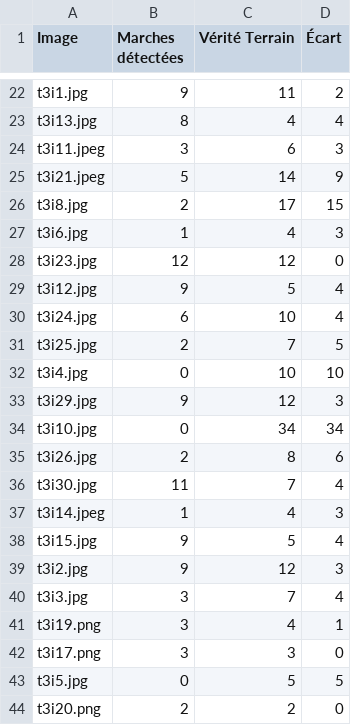
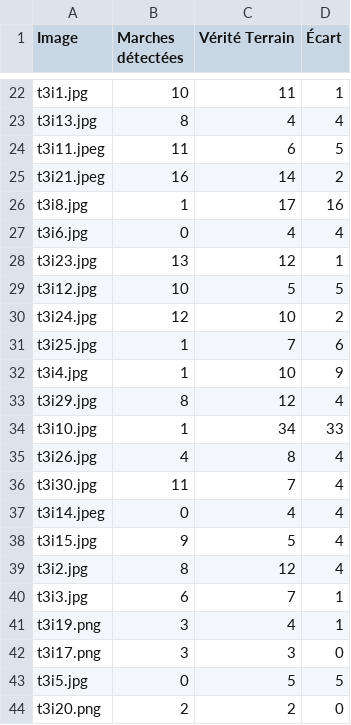
Before and after one commit to AnaKadic/Projet_analyse_image, a CSV file: resultats_marche_detectees.csv, drawn as a sheet; only a part is shown, gaps mark what is left out; the diff covers the shown part only; the diff names each change by its address in the sheet, - before the commit and + after, or states it on an @@ line.

```diff
--- a/resultats_marche_detectees.csv
+++ b/resultats_marche_detectees.csv
-B22 (Marches détectées): 9
+B22 (Marches détectées): 10
-D22 (Écart): 2
+D22 (Écart): 1
-B24 (Marches détectées): 3
+B24 (Marches détectées): 11
-D24 (Écart): 3
+D24 (Écart): 5
-B25 (Marches détectées): 5
+B25 (Marches détectées): 16
-D25 (Écart): 9
+D25 (Écart): 2
-B26 (Marches détectées): 2
+B26 (Marches détectées): 1
-D26 (Écart): 15
+D26 (Écart): 16
-B27 (Marches détectées): 1
+B27 (Marches détectées): 0
-D27 (Écart): 3
+D27 (Écart): 4
-B28 (Marches détectées): 12
+B28 (Marches détectées): 13
-D28 (Écart): 0
+D28 (Écart): 1
-B29 (Marches détectées): 9
+B29 (Marches détectées): 10
-D29 (Écart): 4
+D29 (Écart): 5
-B30 (Marches détectées): 6
+B30 (Marches détectées): 12
-D30 (Écart): 4
+D30 (Écart): 2
-B31 (Marches détectées): 2
+B31 (Marches détectées): 1
-D31 (Écart): 5
+D31 (Écart): 6
-B32 (Marches détectées): 0
+B32 (Marches détectées): 1
-D32 (Écart): 10
+D32 (Écart): 9
-B33 (Marches détectées): 9
+B33 (Marches détectées): 8
-D33 (Écart): 3
+D33 (Écart): 4
-B34 (Marches détectées): 0
+B34 (Marches détectées): 1
-D34 (Écart): 34
+D34 (Écart): 33
-B35 (Marches détectées): 2
+B35 (Marches détectées): 4
-D35 (Écart): 6
+D35 (Écart): 4
-B37 (Marches détectées): 1
+B37 (Marches détectées): 0
-D37 (Écart): 3
+D37 (Écart): 4
-B39 (Marches détectées): 9
+B39 (Marches détectées): 8
-D39 (Écart): 3
+D39 (Écart): 4
-B40 (Marches détectées): 3
+B40 (Marches détectées): 6
-D40 (Écart): 4
+D40 (Écart): 1
```
Also changed, not shown: 123 edited cells elsewhere in this file, 6 other files.
